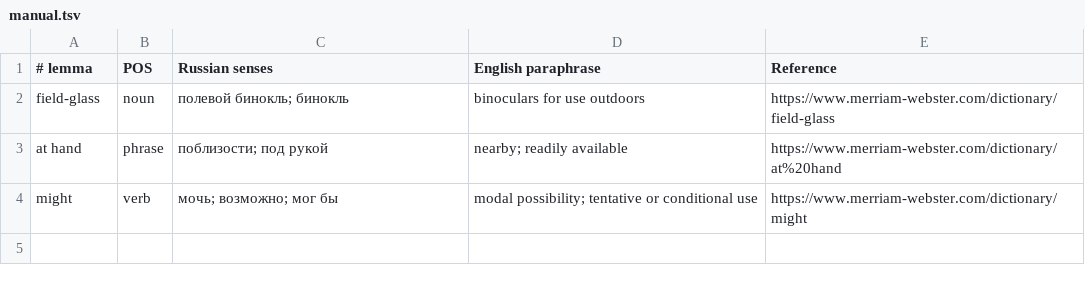
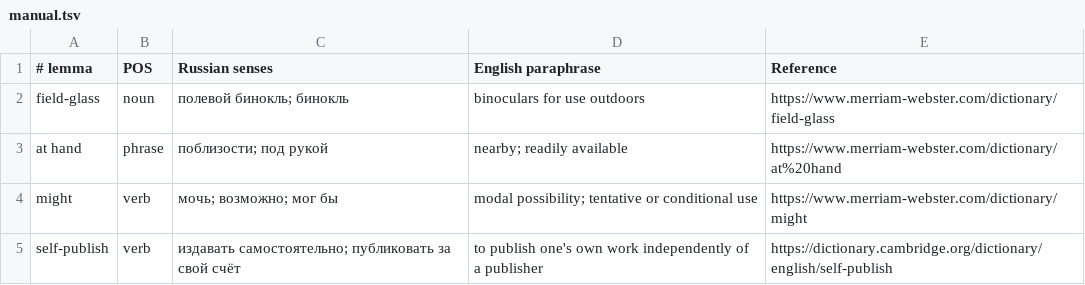
Before and after one commit to boikot5225-afk/HanReader, a TSV file: app/src/main/assets/en/manual.tsv, drawn as a sheet.

```diff
--- a/app/src/main/assets/en/manual.tsv
+++ b/app/src/main/assets/en/manual.tsv
@@ -4 +4,2 @@ at hand	phrase	поблизости; под рукой	nearby; readily available
 might	verb	мочь; возможно; мог бы	modal possibility; tentative or conditional use	https://www.merriam-webster.com/dictionary/might
+self-publish	verb	издавать самостоятельно; публиковать за свой счёт	to publish one's own work independently of a publisher	https://dictionary.cambridge.org/dictionary/english/self-publish
```
Also changed, not shown: data/en/manual.tsv, 17 other files.
